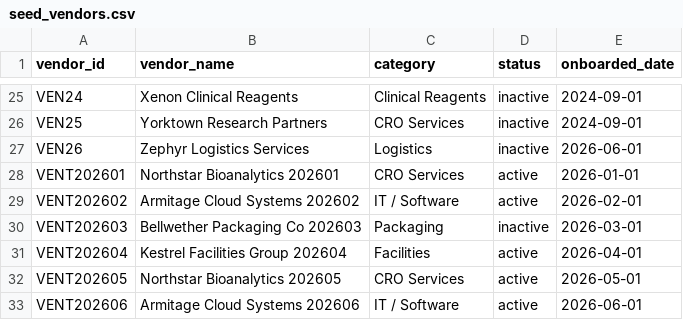
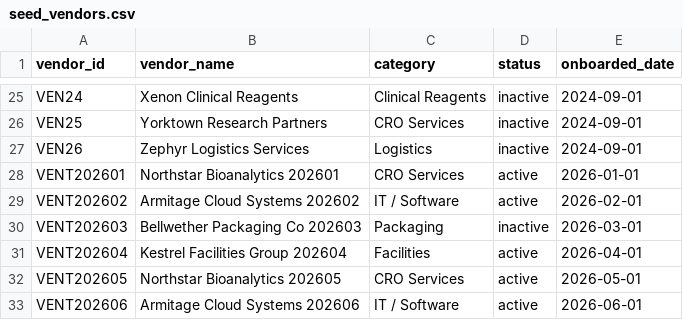
Before and after one commit to datacoves/balboa, a CSV file: transform/seeds/seed_vendors.csv, drawn as a sheet; only a part is shown, gaps mark what is left out.

```diff
--- a/transform/seeds/seed_vendors.csv
+++ b/transform/seeds/seed_vendors.csv
@@ -26,3 +26,3 @@ VEN24,Xenon Clinical Reagents,Clinical Reagents,inactive,2024-09-01
 VEN25,Yorktown Research Partners,CRO Services,inactive,2024-09-01
-VEN26,Zephyr Logistics Services,Logistics,inactive,2026-06-01
+VEN26,Zephyr Logistics Services,Logistics,inactive,2024-09-01
 VENT202601,Northstar Bioanalytics 202601,CRO Services,active,2026-01-01
```
Also changed, not shown: transform/seeds/seed_invoices.csv, transform/seeds/seed_purchase_orders.csv, 19 other files.
